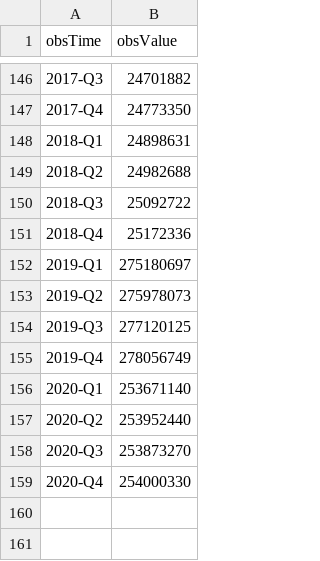
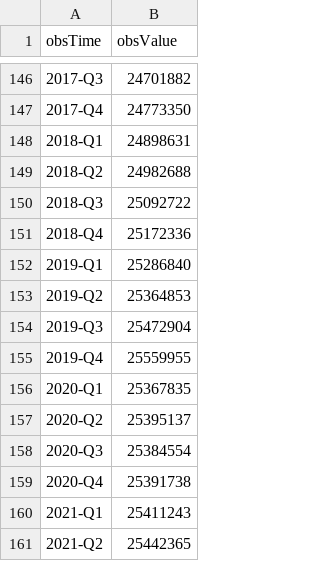
Before and after one commit to HughParsonage/grattan, a TSV file: data-raw/Estim-Res-Pop-1981-present.tsv, drawn as a sheet; only a part is shown, gaps mark what is left out.

```diff
--- a/data-raw/Estim-Res-Pop-1981-present.tsv
+++ b/data-raw/Estim-Res-Pop-1981-present.tsv
@@ -151,9 +151,11 @@ obsTime	obsValue
 2018-Q4	25172336
-2019-Q1	275180697
-2019-Q2	275978073
-2019-Q3	277120125
-2019-Q4	278056749
-2020-Q1	253671140
-2020-Q2	253952440
-2020-Q3	253873270
-2020-Q4	254000330
+2019-Q1	25286840
+2019-Q2	25364853
+2019-Q3	25472904
+2019-Q4	25559955
+2020-Q1	25367835
+2020-Q2	25395137
+2020-Q3	25384554
+2020-Q4	25391738
+2021-Q1	25411243
+2021-Q2	25442365
```
Also changed, not shown: data-raw/sysdata/aus_pop_by_yearqtr.tsv, data-raw/sysdata/wages_trend_fy.tsv, 23 other files.
